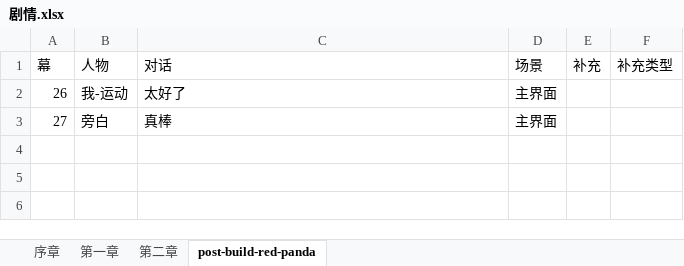
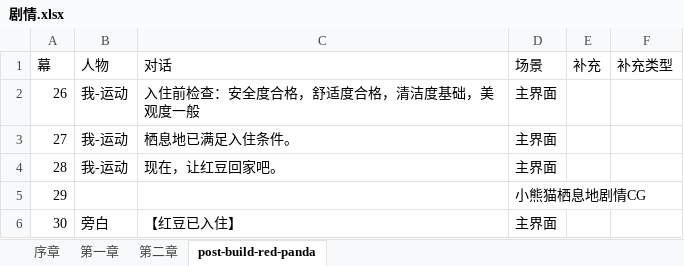
Before and after one commit to wynne1204/wynnezoo, an Excel workbook: 剧情.xlsx, sheet post-build-red-panda, drawn as a sheet; values as stored, in another font and other column widths than the file's, no borders; the diff names each change by its address in the sheet, - before the commit and + after, or states it on an @@ line.

```diff
--- a/剧情.xlsx (sheet post-build-red-panda)
+++ b/剧情.xlsx (sheet post-build-red-panda)
-C2 (对话): 太好了
+C2 (对话): 入住前检查：安全度合格，舒适度合格，清洁度基础，美观度一般
-B3 (人物): 旁白
+B3 (人物): 我-运动
-C3 (对话): 真棒
+C3 (对话): 栖息地已满足入住条件。
+row 4: 28 | 我-运动 | 现在，让红豆回家吧。 | 主界面
+row 5: 29 |  |  | 小熊猫栖息地剧情CG
+row 6: 30 | 旁白 | 【红豆已入住】 | 主界面
```
Also changed, not shown: sheet 第一章, 18 other files.
